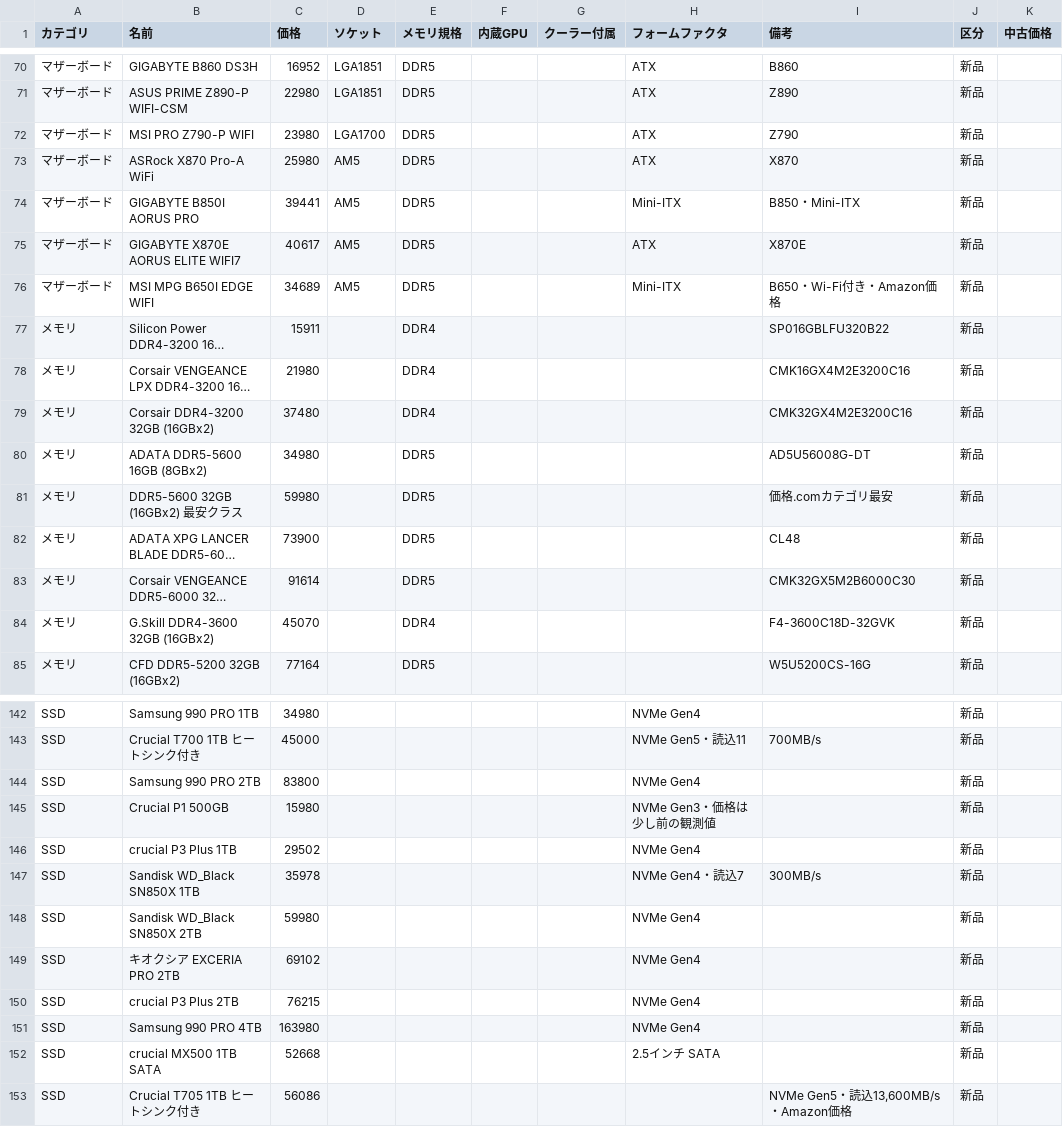
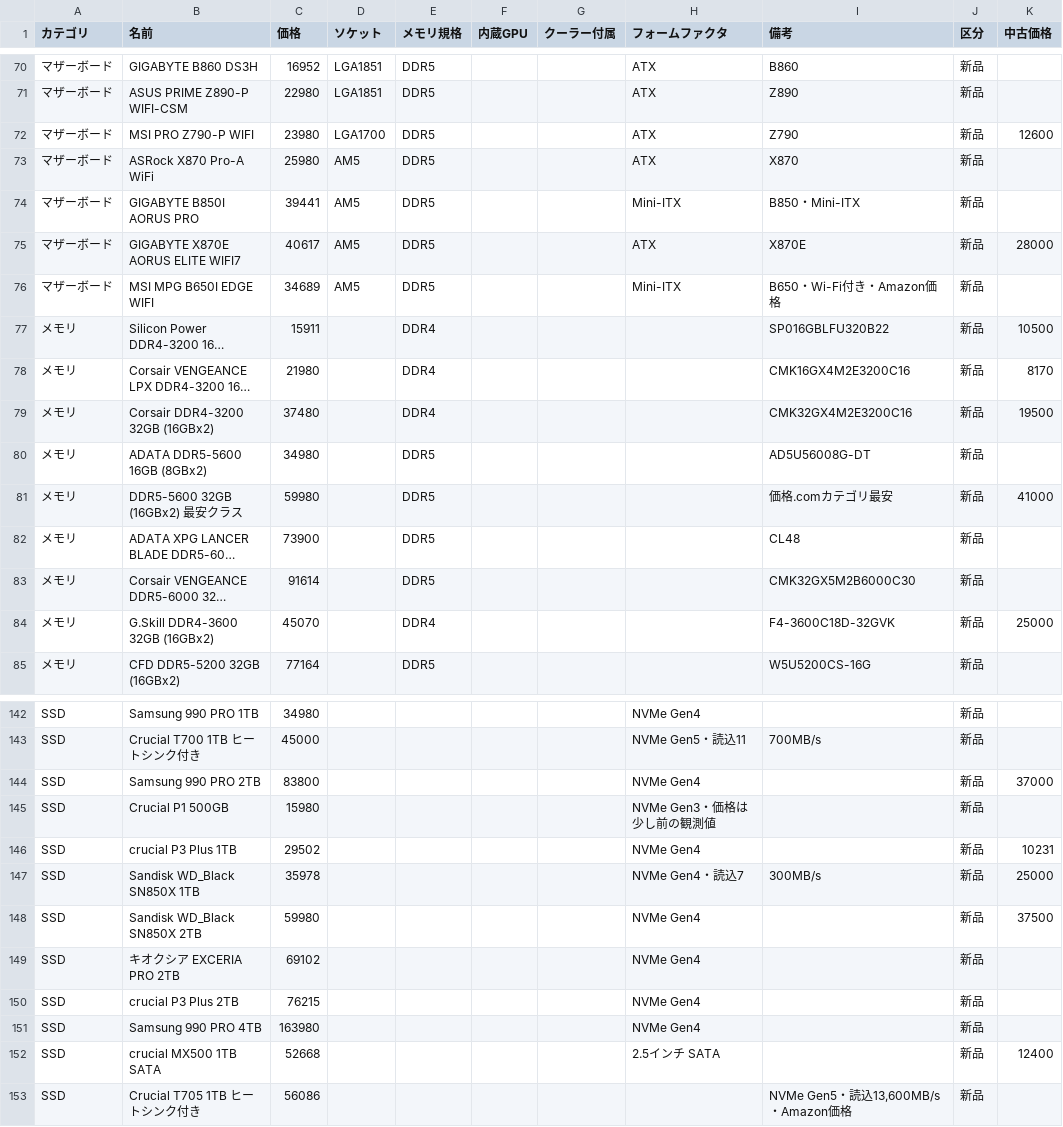
Before and after one commit to Earlgrey-Arukido/pc-budget-calculator, a CSV file: parts.csv, drawn as a sheet; only a part is shown, gaps mark what is left out; long unchanged cells end in …; the diff covers the shown part only; the diff names each change by its address in the sheet, - before the commit and + after, or states it on an @@ line.

```diff
--- a/parts.csv
+++ b/parts.csv
-K72 (中古価格): (empty)
+K72 (中古価格): 12600
-K75 (中古価格): (empty)
+K75 (中古価格): 28000
-K77 (中古価格): (empty)
+K77 (中古価格): 10500
-K78 (中古価格): (empty)
+K78 (中古価格): 8170
-K79 (中古価格): (empty)
+K79 (中古価格): 19500
-K81 (中古価格): (empty)
+K81 (中古価格): 41000
-K84 (中古価格): (empty)
+K84 (中古価格): 25000
-K144 (中古価格): (empty)
+K144 (中古価格): 37000
-K146 (中古価格): (empty)
+K146 (中古価格): 10231
-K147 (中古価格): (empty)
+K147 (中古価格): 25000
-K148 (中古価格): (empty)
+K148 (中古価格): 37500
-K152 (中古価格): (empty)
+K152 (中古価格): 12400
```
Also changed, not shown: 9 edited cells elsewhere in this file, 1 other file.
